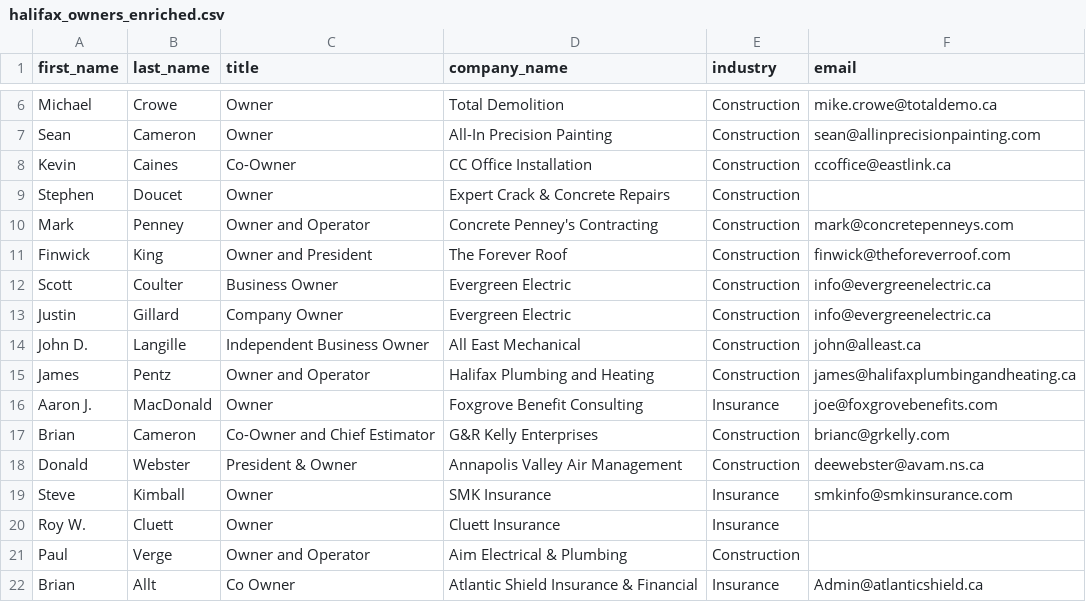
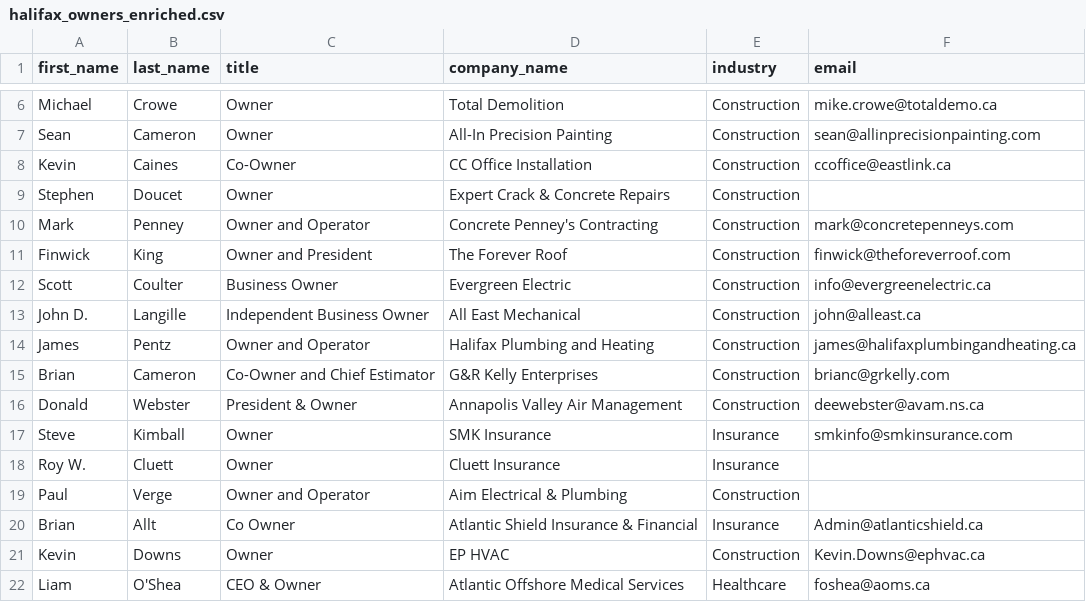
Before and after one commit to dylanmitchell8616-sudo/sales, a CSV file: output/halifax_owners_enriched.csv, drawn as a sheet; only a part is shown, gaps mark what is left out; the shorter side is filled out with more unchanged rows.

```diff
--- a/output/halifax_owners_enriched.csv
+++ b/output/halifax_owners_enriched.csv
@@ -12,6 +12,4 @@ Finwick,King,Owner and President,The Forever Roof,Construction,finwick@theforeve
 Scott,Coulter,Business Owner,Evergreen Electric,Construction,info@evergreenelectric.ca
-Justin,Gillard,Company Owner,Evergreen Electric,Construction,info@evergreenelectric.ca
 John D.,Langille,Independent Business Owner,All East Mechanical,Construction,john@alleast.ca
 James,Pentz,Owner and Operator,Halifax Plumbing and Heating,Construction,james@halifaxplumbingandheating.ca
-Aaron J.,MacDonald,Owner,Foxgrove Benefit Consulting,Insurance,joe@foxgrovebenefits.com
 Brian,Cameron,Co-Owner and Chief Estimator,G&R Kelly Enterprises,Construction,brianc@grkelly.com
```
Also changed, not shown: output/owner_campaign_emails.csv.
